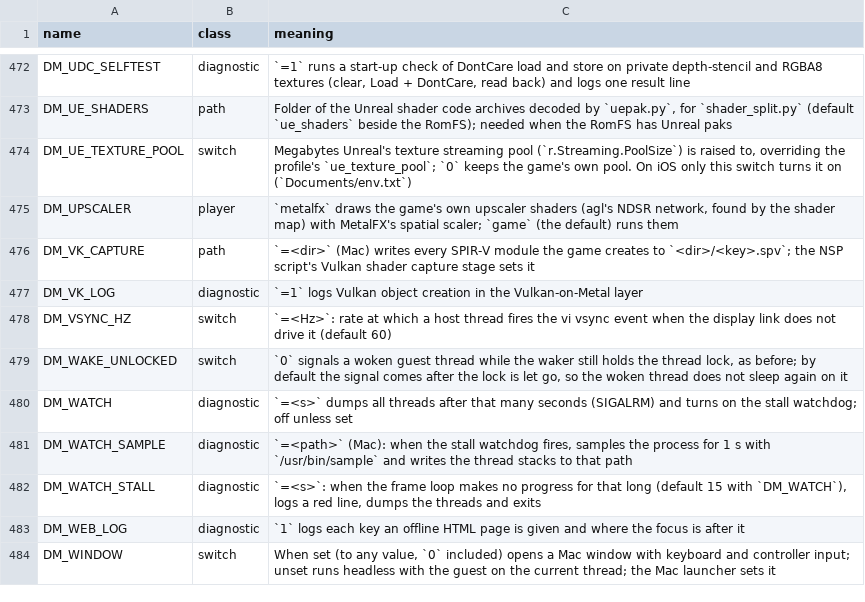
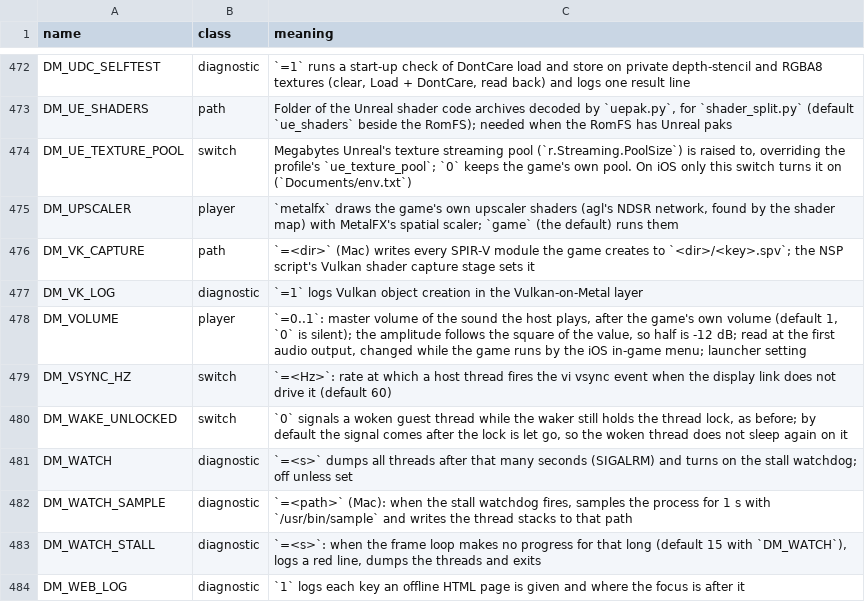
Before and after one commit to khalilgharbaoui/nxnative-ultimate, a TSV file: docs/env_switches.tsv, drawn as a sheet; only a part is shown, gaps mark what is left out; the shorter side is filled out with more unchanged rows.

Commit message:
A master volume setting, DM_VOLUME (0 to 1, default 1), scales the sound the host plays: the AudioUnit callback played the guest's samples as they came, after the guest's own SetAudioOutVolume, and the device's volume was the only control, so a game could not be made quieter from the app. The gain is a Q15 factor applied in au_render after the stereo downmix, so it holds whatever the game's output layer; the callback does one atomic load, the gain moves linearly from the one the last block ended at to the current one across the block (a change does not click), a fresh output starts at the current gain instead of fading in from silence, the amplitude follows the square of the value (half is -12 dB, a rough loudness curve), a value out of range clamps and one that is not a number is silence. The environment's value is read once, at the first output or the first dm_audio_volume call, whichever is first, so a Mac app and an iOS launch take the choice made before the game starts and an env file can set any value from 0 to 1; dm_audio_volume changes it while the game runs, and dm_setting_live reports DM_VOLUME as live and applies it, so the iOS in-game menu shows the row. The settings row is a choice (Muted, 20 to 100 % in steps of 20, default 100 %, Game section) like the other in-game menu settings, and docs/settings.md and docs/env_switches.tsv describe it.
Checked: make -C dm/host/tests GAME=010015100B514000 run (67 tests, all pass) and tsan (no report); the new test_master_volume in t_audio checks the curve and clamping, unity bit-exact, silence, the ramp up and down, an empty block and the callback itself (the first block at the current gain, the next ramping to unity, then steady), and fails without the gain in au_render; test_launcher_settings, test_env_switches and test_docs pass; GameMenu.swift is unchanged and the Swift sources type-check against the bridging header, and front_ios.m compiles for iOS. Not run on a device: the menu row and the audible result.

Front-ends: new: setting row DM_VOLUME (choice 0, 0.2, 0.4, 0.6, 0.8, 1.0, default 1.0, Game section) in dm/games/settings.tsv; the host reads the saved choice from the environment at start, and dm_audio_volume(double) (hle.h) changes it while the game runs.
(cherry picked from commit bedd25513f7b40d9f7d2871efa45576c30f3e57c)

```diff
--- a/docs/env_switches.tsv
+++ b/docs/env_switches.tsv
@@ -477,2 +477,3 @@ DM_VK_CAPTURE	path	`=<dir>` (Mac) writes every SPIR-V module the game creates to
 DM_VK_LOG	diagnostic	`=1` logs Vulkan object creation in the Vulkan-on-Metal layer
+DM_VOLUME	player	`=0..1`: master volume of the sound the host plays, after the game's own volume (default 1, `0` is silent); the amplitude follows the square of the value, so half is -12 dB; read at the first audio output, changed while the game runs by the iOS in-game menu; launcher setting
 DM_VSYNC_HZ	switch	`=<Hz>`: rate at which a host thread fires the vi vsync event when the display link does not drive it (default 60)
```
Also changed, not shown: dm/games/settings.tsv, 5 other files.
